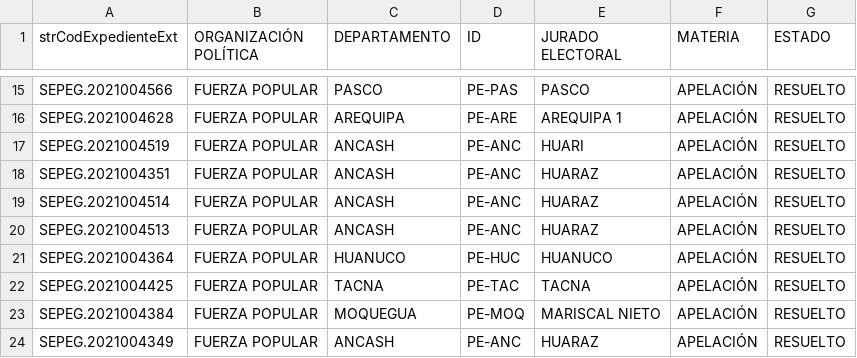
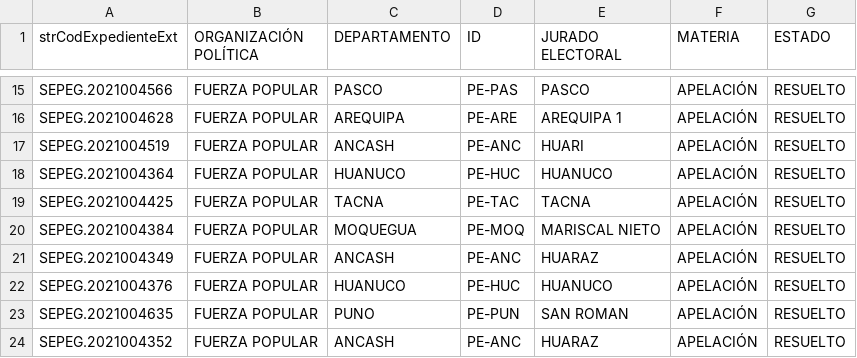
Before and after one commit to GenyLeong/nulidad_electoral, a CSV file: tabla_apelacion_resuelto_FP.csv, drawn as a sheet; only a part is shown, gaps mark what is left out; the shorter side is filled out with more unchanged rows; the diff names each change by its address in the sheet, - before the commit and + after, or states it on an @@ line.

```diff
--- a/tabla_apelacion_resuelto_FP.csv
+++ b/tabla_apelacion_resuelto_FP.csv
-row 18: SEPEG.2021004351 | FUERZA POPULAR | ANCASH | PE-ANC | HUARAZ | APELACIÓN | RESUELTO
-row 19: SEPEG.2021004514 | FUERZA POPULAR | ANCASH | PE-ANC | HUARAZ | APELACIÓN | RESUELTO
-row 20: SEPEG.2021004513 | FUERZA POPULAR | ANCASH | PE-ANC | HUARAZ | APELACIÓN | RESUELTO
```
Also changed, not shown: resultado_total.csv, tabla_FP.csv, 3 other files.
